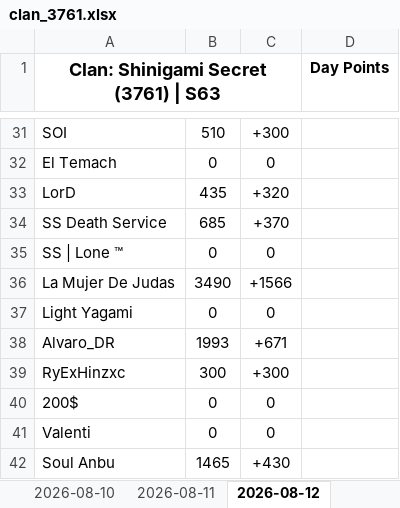
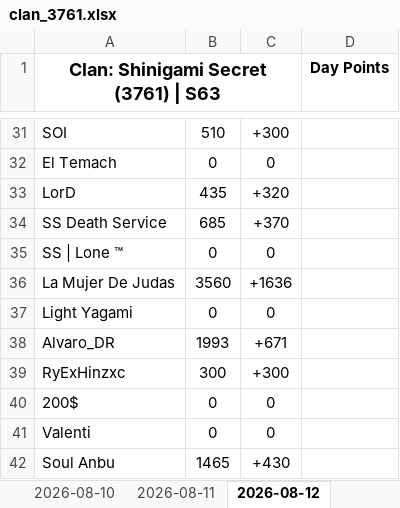
Before and after one commit to Abyssteroth/ShinigamiSecret-Reps, an Excel workbook: clan_3761.xlsx, sheet 2026-08-12, drawn as a sheet; only a part is shown, gaps mark what is left out; values as stored, in another font and other column widths than the file's, no borders; the diff covers the shown part only; the diff names each change by its address in the sheet, - before the commit and + after, or states it on an @@ line.

```diff
--- a/clan_3761.xlsx (sheet 2026-08-12)
+++ b/clan_3761.xlsx (sheet 2026-08-12)
-B36: 3490
+B36: 3560
-C36: +1566
+C36: +1636
```
Also changed, not shown: 1 added row, 1 removed row and 14 edited cells elsewhere in this sheet, 5 other files.
